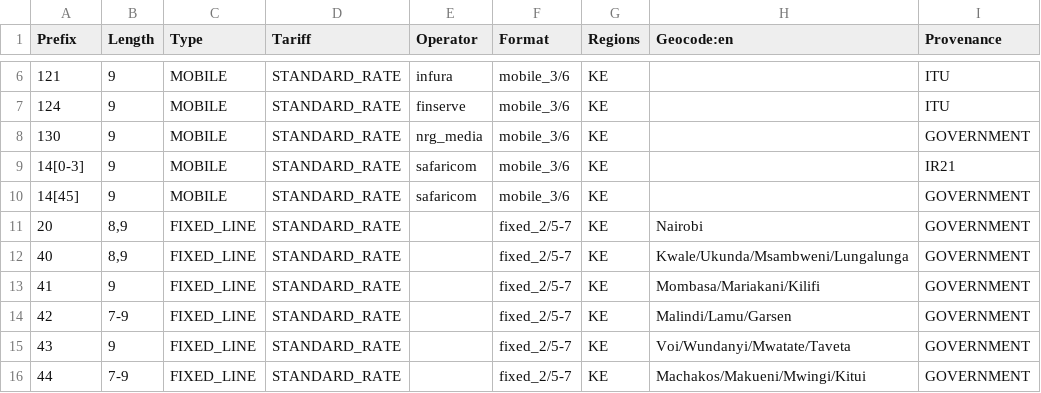
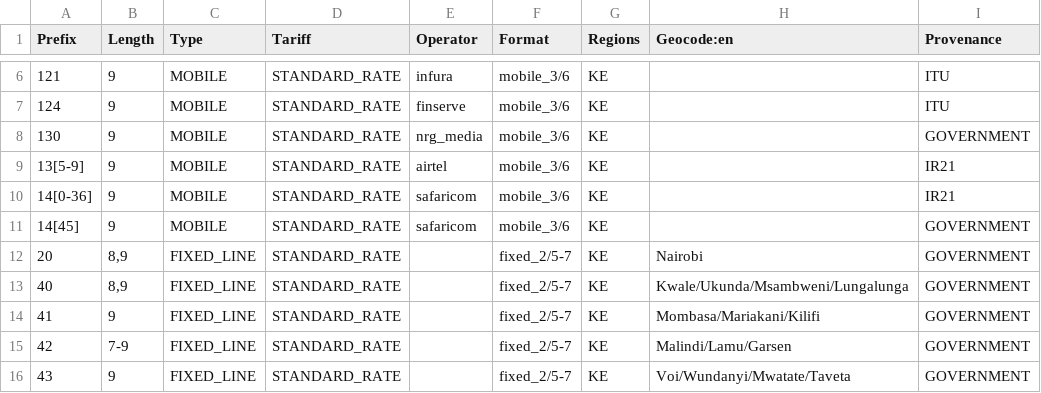
Before and after one commit to mukesh-capsitech/libphonenumber-csharp, a CSV file: resources/metadata/254/ranges.csv, drawn as a sheet; only a part is shown, gaps mark what is left out; the shorter side is filled out with more unchanged rows.

```diff
--- a/resources/metadata/254/ranges.csv
+++ b/resources/metadata/254/ranges.csv
@@ -8,3 +8,4 @@ Prefix      ; Length ; Type       ; Tariff        ; Operator         ; Format
 130         ; 9      ; MOBILE     ; STANDARD_RATE ; "nrg_media"      ; "mobile_3/6"  ; "KE"    ;                                         ; GOVERNMENT
-14[0-3]     ; 9      ; MOBILE     ; STANDARD_RATE ; "safaricom"      ; "mobile_3/6"  ; "KE"    ;                                         ; IR21
+13[5-9]     ; 9      ; MOBILE     ; STANDARD_RATE ; "airtel"         ; "mobile_3/6"  ; "KE"    ;                                         ; IR21
+14[0-36]    ; 9      ; MOBILE     ; STANDARD_RATE ; "safaricom"      ; "mobile_3/6"  ; "KE"    ;                                         ; IR21
 14[45]      ; 9      ; MOBILE     ; STANDARD_RATE ; "safaricom"      ; "mobile_3/6"  ; "KE"    ;                                         ; GOVERNMENT
```
Also changed, not shown: resources/metadata/33/ranges.csv, resources/metadata/34/ranges.csv, 55 other files.
